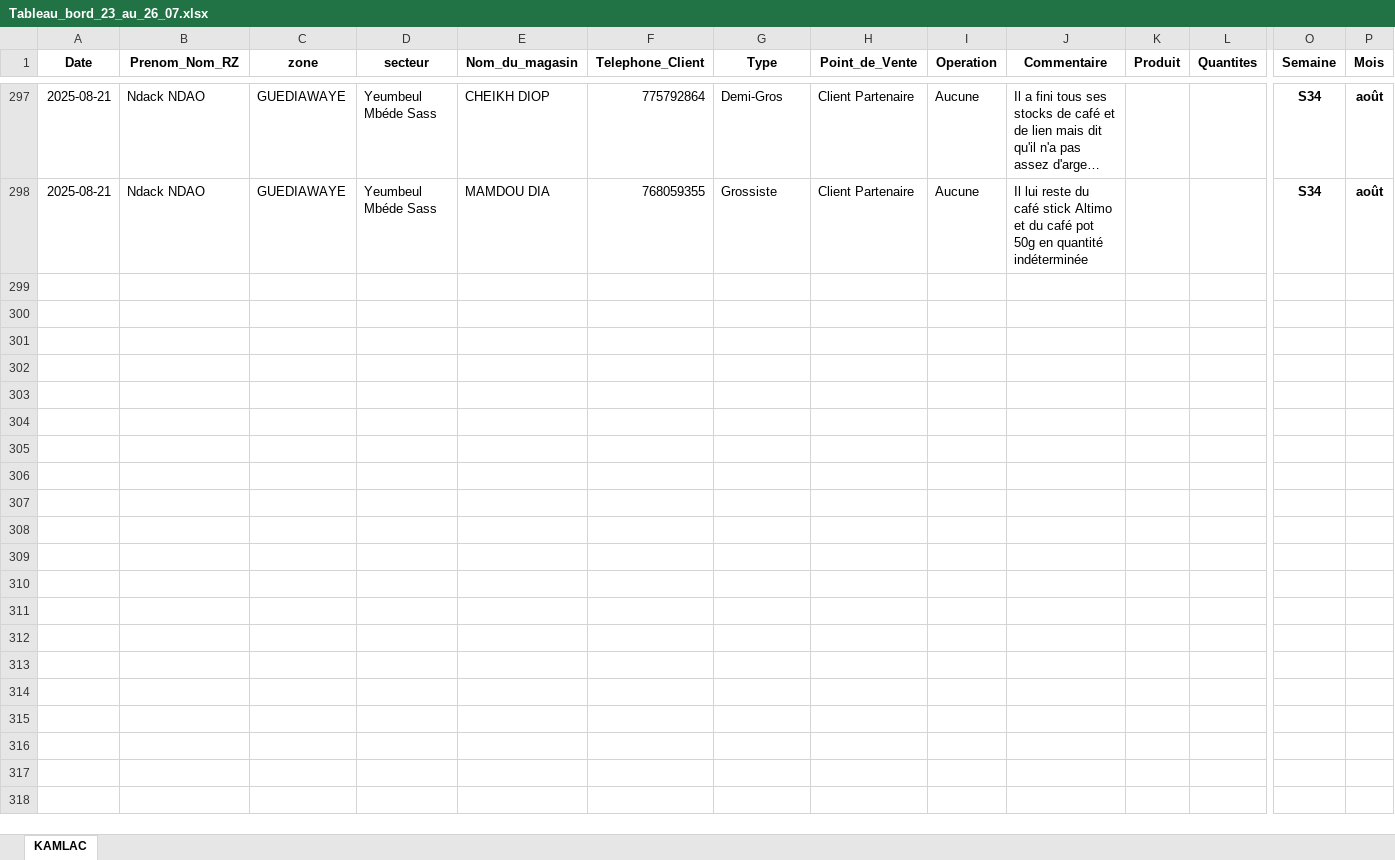
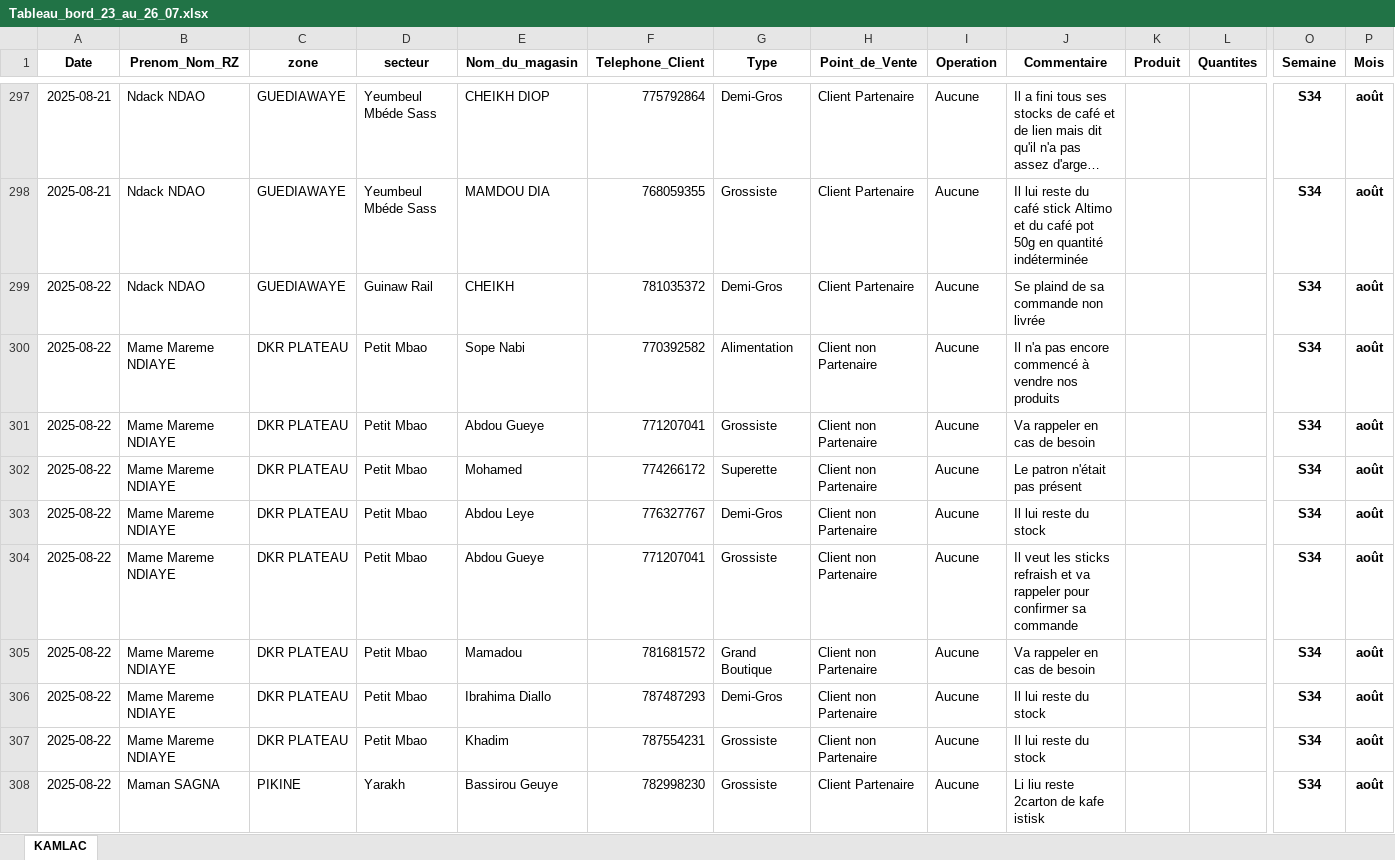
Before and after one commit to abdoulaye1301/afrikaleyri.nd, an Excel workbook: Tableau_bord_23_au_26_07.xlsx, sheet KAMLAC, drawn as a sheet; only a part is shown, gaps mark what is left out; long unchanged cells end in …; values as stored, in another font and other column widths than the file's, no borders; table styles not drawn; rows hold the shown columns only; the diff covers the shown part only; the diff names each change by its address in the sheet, - before the commit and + after, or states it on an @@ line.

```diff
--- a/Tableau_bord_23_au_26_07.xlsx (sheet KAMLAC)
+++ b/Tableau_bord_23_au_26_07.xlsx (sheet KAMLAC)
+row 299: 2025-08-22 | Ndack NDAO | GUEDIAWAYE | Guinaw Rail | CHEIKH | 781035372 | Demi-Gros | Client Partenaire | Aucune | Se plaind de sa commande non livrée |  |  | S34 | août
+row 300: 2025-08-22 | Mame Mareme NDIAYE | DKR PLATEAU | Petit Mbao | Sope Nabi | 770392582 | Alimentation | Client non Partenaire | Aucune | Il n'a pas encore commencé à vendre nos produits |  |  | S34 | août
+row 301: 2025-08-22 | Mame Mareme NDIAYE | DKR PLATEAU | Petit Mbao | Abdou Gueye | 771207041 | Grossiste | Client non Partenaire | Aucune | Va rappeler en cas de besoin |  |  | S34 | août
+row 302: 2025-08-22 | Mame Mareme NDIAYE | DKR PLATEAU | Petit Mbao | Mohamed | 774266172 | Superette | Client non Partenaire | Aucune | Le patron n'était pas présent |  |  | S34 | août
+row 303: 2025-08-22 | Mame Mareme NDIAYE | DKR PLATEAU | Petit Mbao | Abdou Leye | 776327767 | Demi-Gros | Client non Partenaire | Aucune | Il lui reste du stock |  |  | S34 | août
+row 304: 2025-08-22 | Mame Mareme NDIAYE | DKR PLATEAU | Petit Mbao | Abdou Gueye | 771207041 | Grossiste | Client non Partenaire | Aucune | Il veut les sticks refraish et va rappeler pour confirmer sa commande |  |  | S34 | août
+row 305: 2025-08-22 | Mame Mareme NDIAYE | DKR PLATEAU | Petit Mbao | Mamadou | 781681572 | Grand Boutique | Client non Partenaire | Aucune | Va rappeler en cas de besoin |  |  | S34 | août
+row 306: 2025-08-22 | Mame Mareme NDIAYE | DKR PLATEAU | Petit Mbao | Ibrahima Diallo | 787487293 | Demi-Gros | Client non Partenaire | Aucune | Il lui reste du stock |  |  | S34 | août
+row 307: 2025-08-22 | Mame Mareme NDIAYE | DKR PLATEAU | Petit Mbao | Khadim | 787554231 | Grossiste | Client non Partenaire | Aucune | Il lui reste du stock |  |  | S34 | août
+row 308: 2025-08-22 | Maman SAGNA | PIKINE | Yarakh | Bassirou Geuye | 782998230 | Grossiste | Client Partenaire | Aucune | Li liu reste 2carton de kafe istisk |  |  | S34 | août
```
Also changed, not shown: 126 added rows elsewhere in this sheet, 1 other file.
